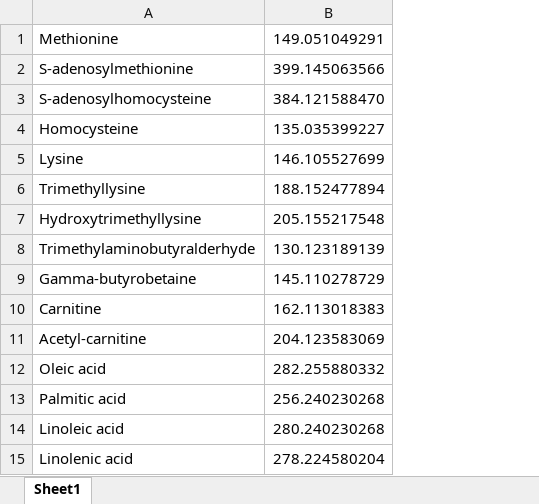
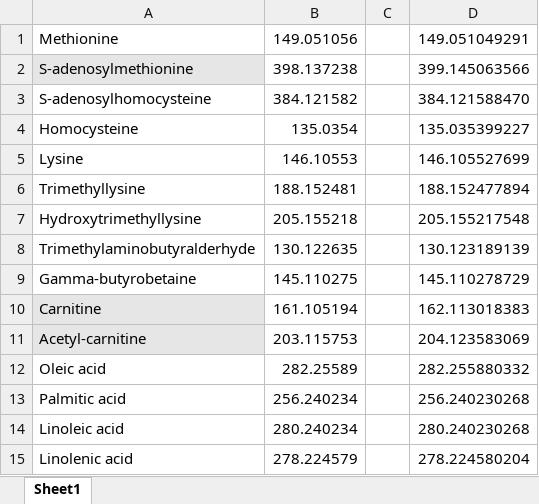
Before and after one commit to NICE-MSI/adhoc-data-processing-pipeline, an Excel workbook: molecules-lists/lysine_carnitine_intermediates.xlsx, sheet Sheet1, drawn as a sheet; values as stored, in another font and other column widths than the file's, no borders; the diff names each change by its address in the sheet, - before the commit and + after, or states it on an @@ line.

Commit message:
Update lysine_carnitine_intermediates.xlsx

```diff
--- a/molecules-lists/lysine_carnitine_intermediates.xlsx (sheet Sheet1)
+++ b/molecules-lists/lysine_carnitine_intermediates.xlsx (sheet Sheet1)
+column B, rows 1-15: 149.051056 | 398.137238 | 384.121582 | 135.0354 | 146.10553 | 188.152481 | 205.155218 | 130.122635 | 145.110275 | 161.105194 | 203.115753 | 282.25589 | 256.240234 | 280.240234 | 278.224579
+column C, empty
-A2 fill: none
+A2 fill: #E7E6E6
-A10:A11 fill: none
+A10:A11 fill: #E7E6E6
```
